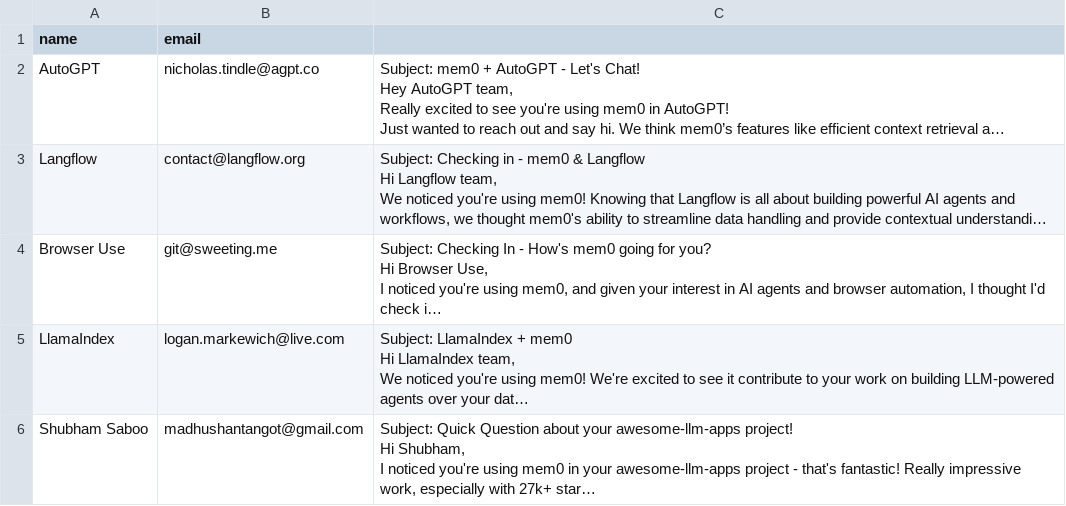
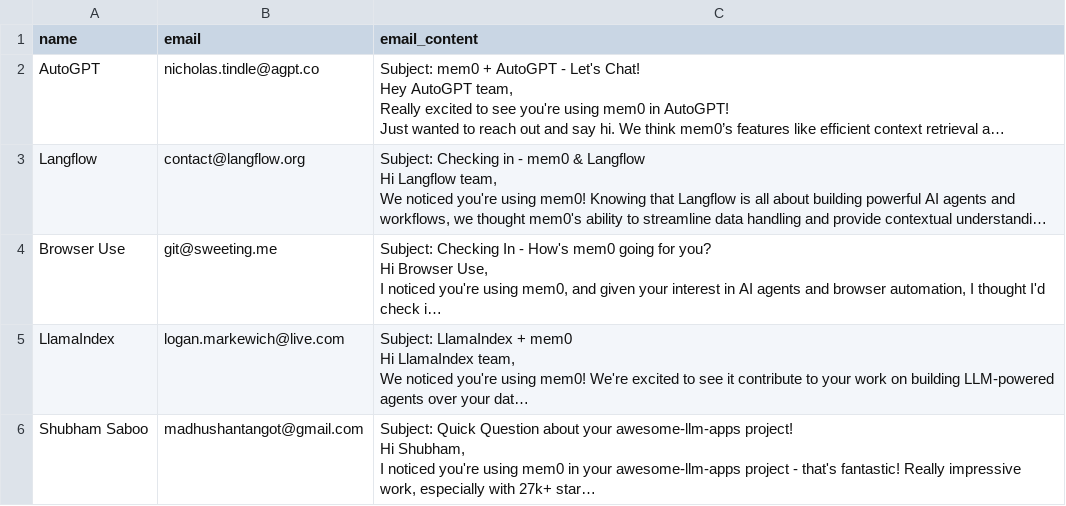
Before and after one commit to sudhamjayanthi/gitreach, a CSV file: emails.csv, drawn as a sheet; long unchanged cells end in …; the diff names each change by its address in the sheet, - before the commit and + after, or states it on an @@ line.

```diff
--- a/emails.csv
+++ b/emails.csv
-C1: (empty)
+C1: email_content
```
Also changed, not shown: 1 other file.
